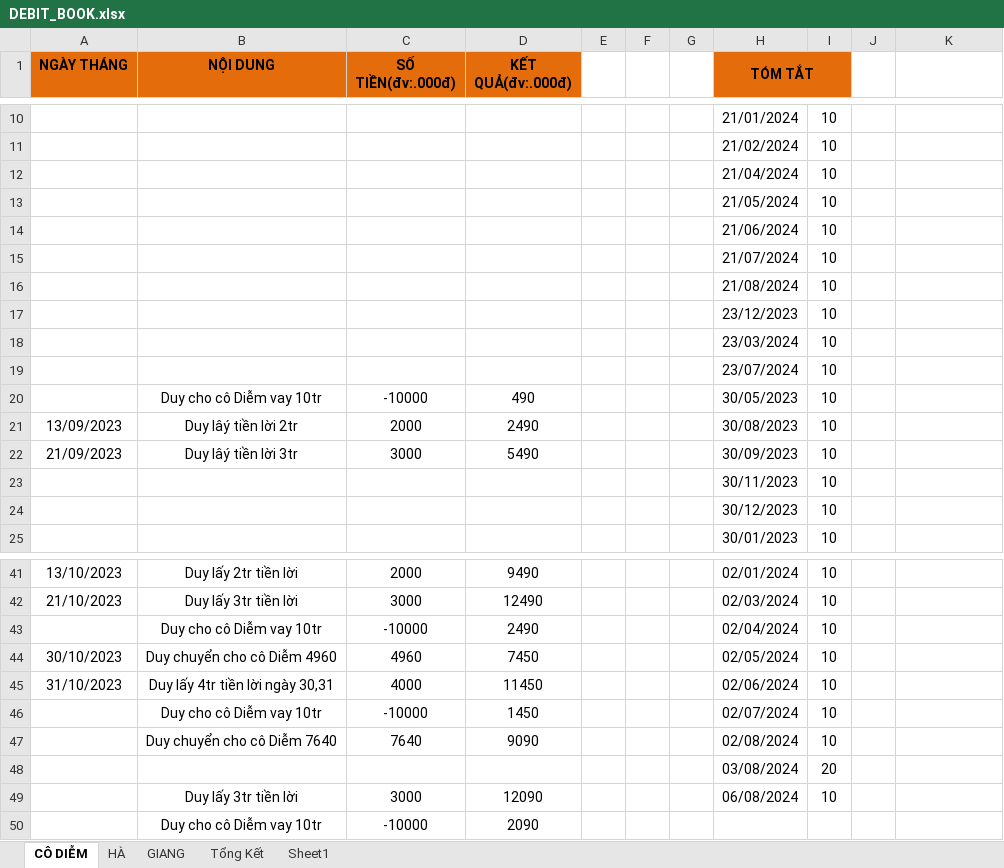
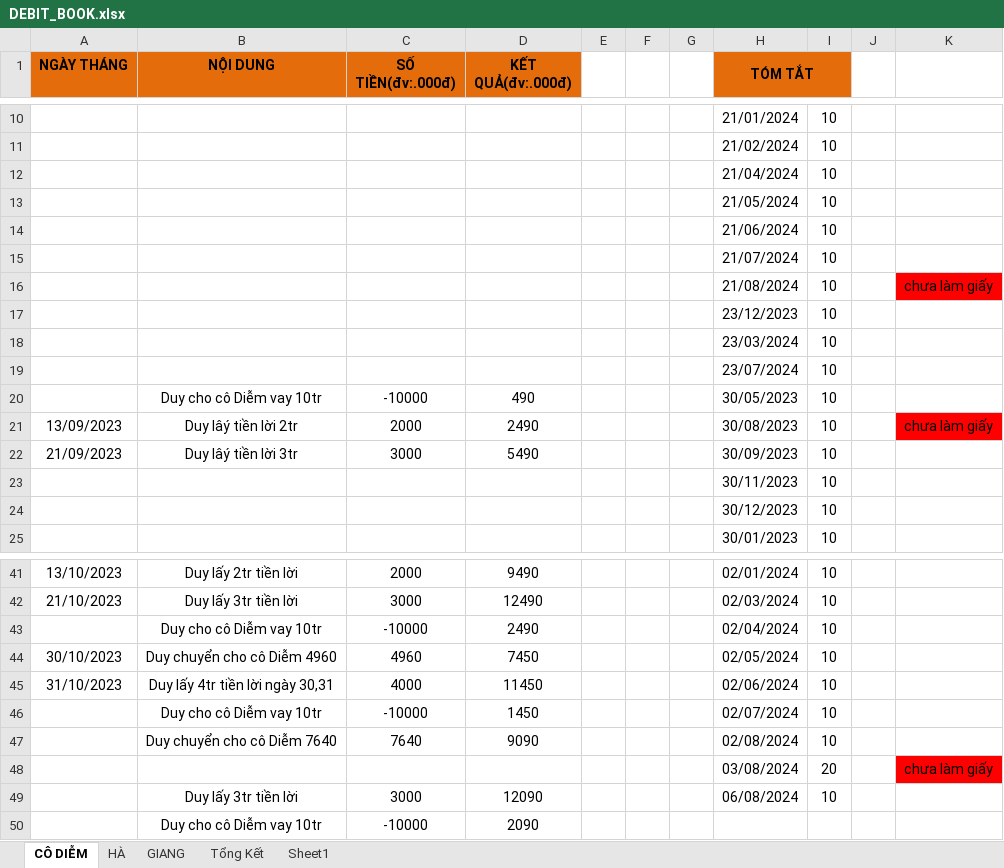
Before and after one commit to duytruongcong/DUY-CLOUD, an Excel workbook: DEBIT_BOOK.xlsx, sheet CÔ DIỄM, drawn as a sheet; only a part is shown, gaps mark what is left out; values as stored, in another font and other column widths than the file's, no borders; the diff names each change by its address in the sheet, - before the commit and + after, or states it on an @@ line.

Commit message:
duy note chua lam giay

```diff
--- a/DEBIT_BOOK.xlsx (sheet CÔ DIỄM)
+++ b/DEBIT_BOOK.xlsx (sheet CÔ DIỄM)
-K16: (empty)
+K16: chưa làm giấy
-K16 fill: none
+K16 fill: #FF0000
-K21: (empty)
+K21: chưa làm giấy
-K21 fill: none
+K21 fill: #FF0000
-K48: (empty)
+K48: chưa làm giấy
-K48 fill: none
+K48 fill: #FF0000
```
